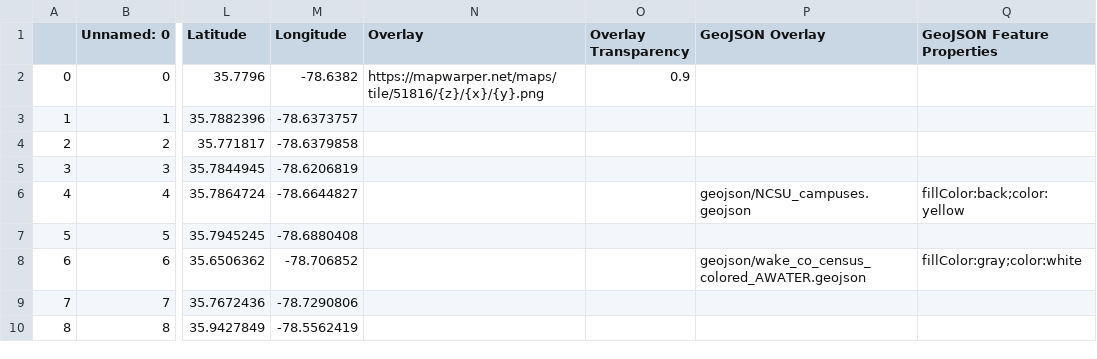
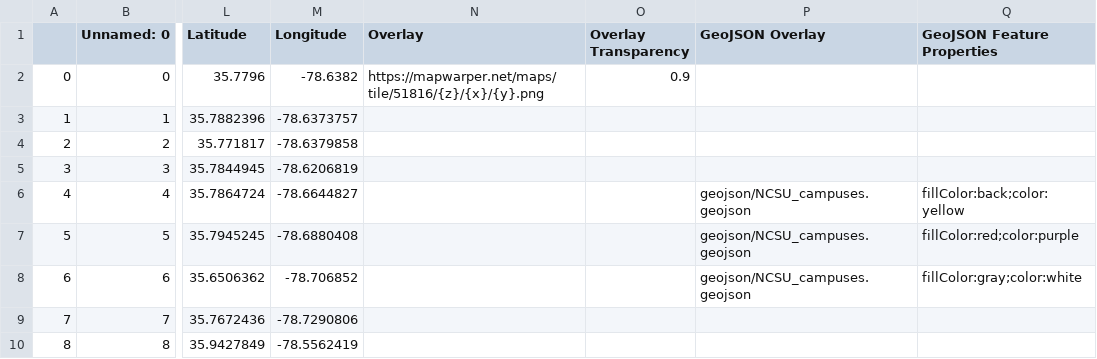
Before and after one commit to cmnottin/leaflet_storymap_2023, a CSV file: csv/Chapters.csv, drawn as a sheet; only a part is shown, gaps mark what is left out; the diff names each change by its address in the sheet, - before the commit and + after, or states it on an @@ line.

Commit message:
Changes to colors

```diff
--- a/csv/Chapters.csv
+++ b/csv/Chapters.csv
-P7 (GeoJSON Overlay): (empty)
+P7 (GeoJSON Overlay): geojson/NCSU_campuses.geojson
-Q7 (GeoJSON Feature Properties): (empty)
+Q7 (GeoJSON Feature Properties): fillColor:red;color:purple
-P8 (GeoJSON Overlay): geojson/wake_co_census_colored_AWATER.geojson
+P8 (GeoJSON Overlay): geojson/NCSU_campuses.geojson
```
Also changed, not shown: 1 other file.
